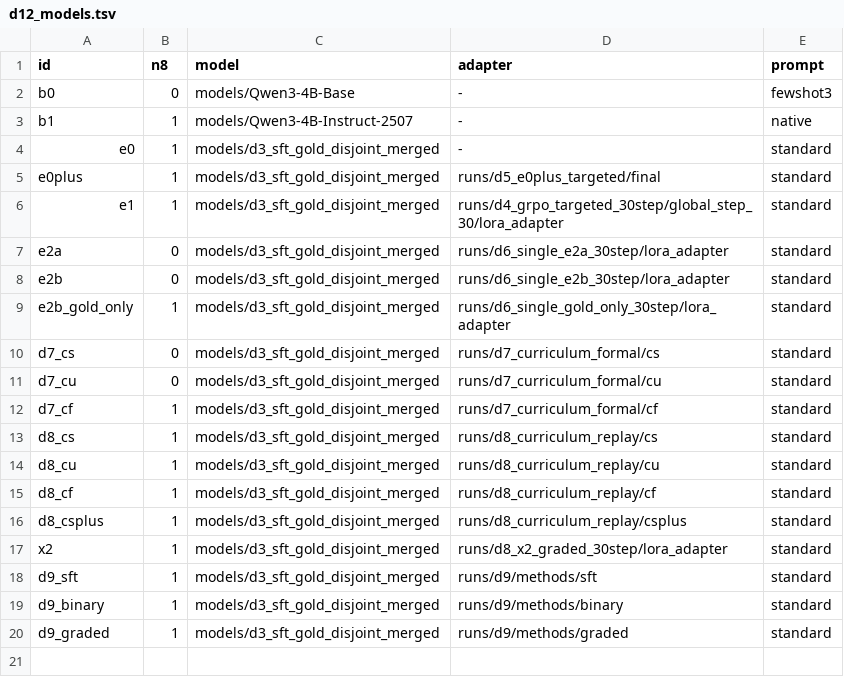
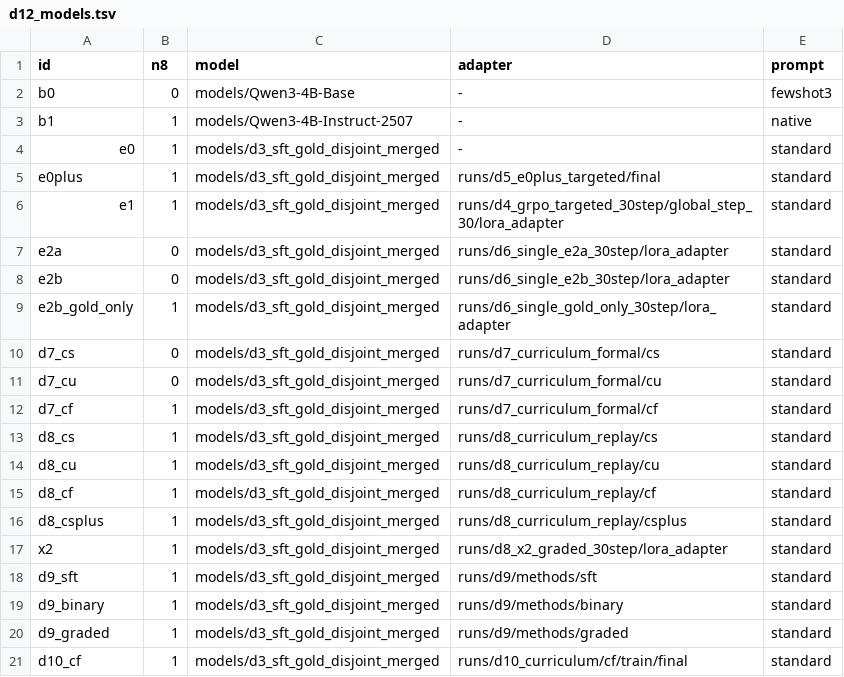
Before and after one commit to QFAN04/Tool-Curriculum-RL, a TSV file: scripts/autodl/d12_models.tsv, drawn as a sheet.

```diff
--- a/scripts/autodl/d12_models.tsv
+++ b/scripts/autodl/d12_models.tsv
@@ -20 +20,2 @@ d9_binary	1	models/d3_sft_gold_disjoint_merged	runs/d9/methods/binary	standard
 d9_graded	1	models/d3_sft_gold_disjoint_merged	runs/d9/methods/graded	standard
+d10_cf	1	models/d3_sft_gold_disjoint_merged	runs/d10_curriculum/cf/train/final	standard
```
Also changed, not shown: 9 other files.
